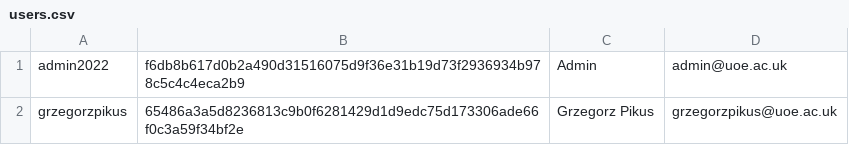
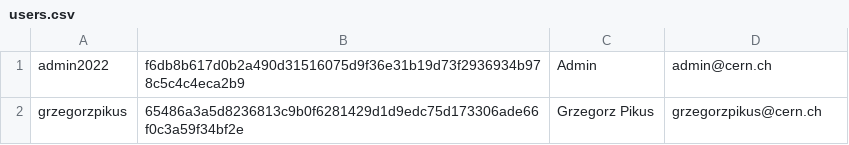
Before and after one commit to grzegorzpikus/Authentication_login_singup, a CSV file: users.csv, drawn as a sheet.

```diff
--- a/users.csv
+++ b/users.csv
@@ -1,2 +1,2 @@
-admin2022,f6db8b617d0b2a490d31516075d9f36e31b19d73f2936934b978c5c4c4eca2b9,Admin,admin@uoe.ac.uk
-grzegorzpikus,65486a3a5d8236813c9b0f6281429d1d9edc75d173306ade66f0c3a59f34bf2e,Grzegorz Pikus,grzegorzpikus@uoe.ac.uk
+admin2022,f6db8b617d0b2a490d31516075d9f36e31b19d73f2936934b978c5c4c4eca2b9,Admin,admin@cern.ch
+grzegorzpikus,65486a3a5d8236813c9b0f6281429d1d9edc75d173306ade66f0c3a59f34bf2e,Grzegorz Pikus,grzegorzpikus@cern.ch
```
Also changed, not shown: 4 other files.
